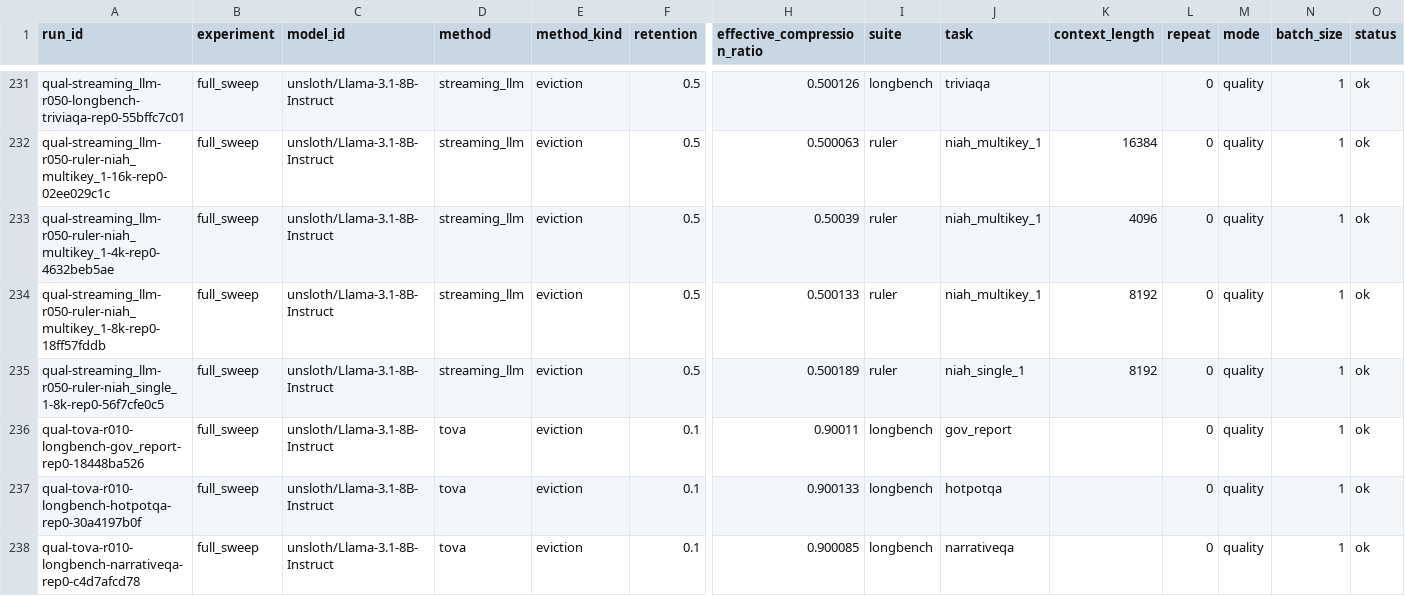
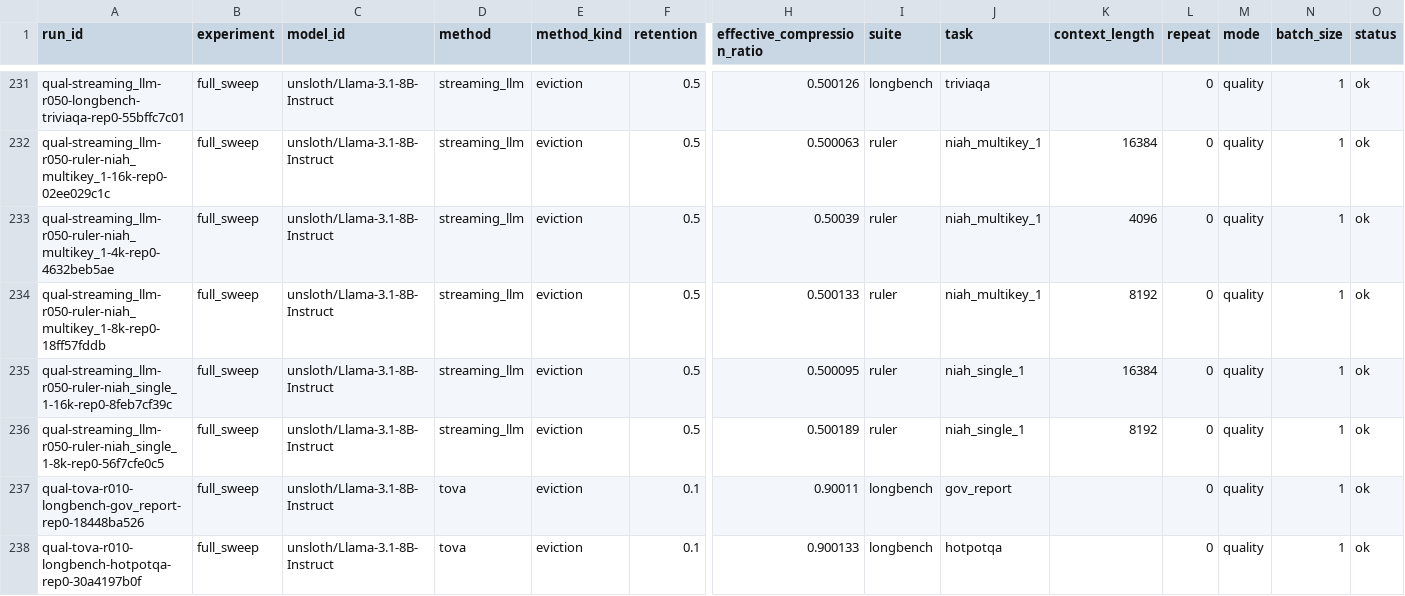
Before and after one commit to Samama251251/kvcache-bench, a CSV file: results/index.csv, drawn as a sheet; only a part is shown, gaps mark what is left out; the shorter side is filled out with more unchanged rows; rows hold the shown columns only; the diff names each change by its address in the sheet, - before the commit and + after, or states it on an @@ line.

Commit message:
Add results for qual-streaming_llm-r050-ruler-niah_single_1-16k-rep0

```diff
--- a/results/index.csv
+++ b/results/index.csv
+row 235: qual-streaming_llm-r050-ruler-niah_single_1-16k-rep0-8feb7cf39c | full_sweep | unsloth/Llama-3.1-8B-Instruct | streaming_llm | eviction | 0.5 | 0.500095 | ruler | niah_single_1 | 16384 | 0 | quality | 1 | ok
```
Also changed, not shown: 1 other file.
